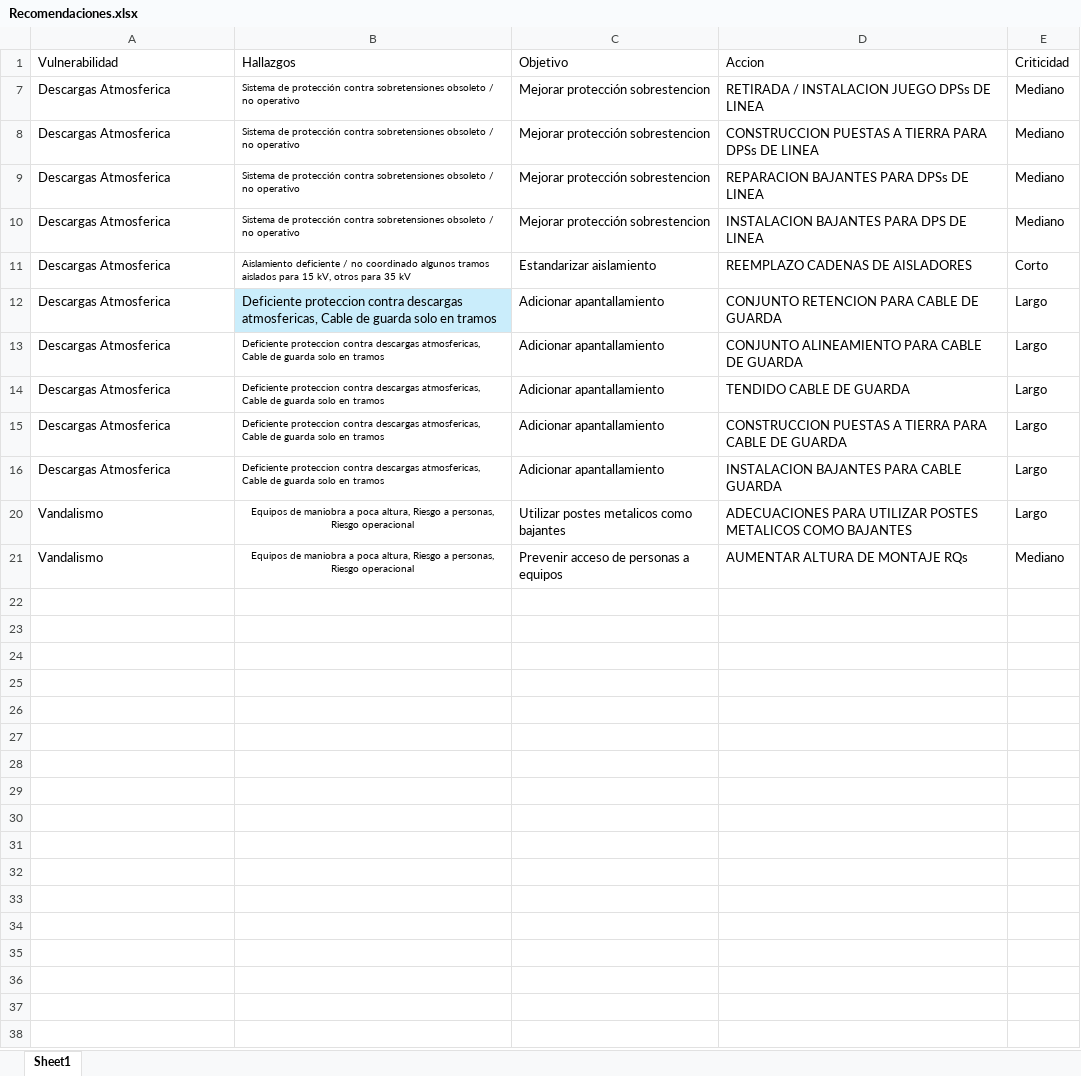
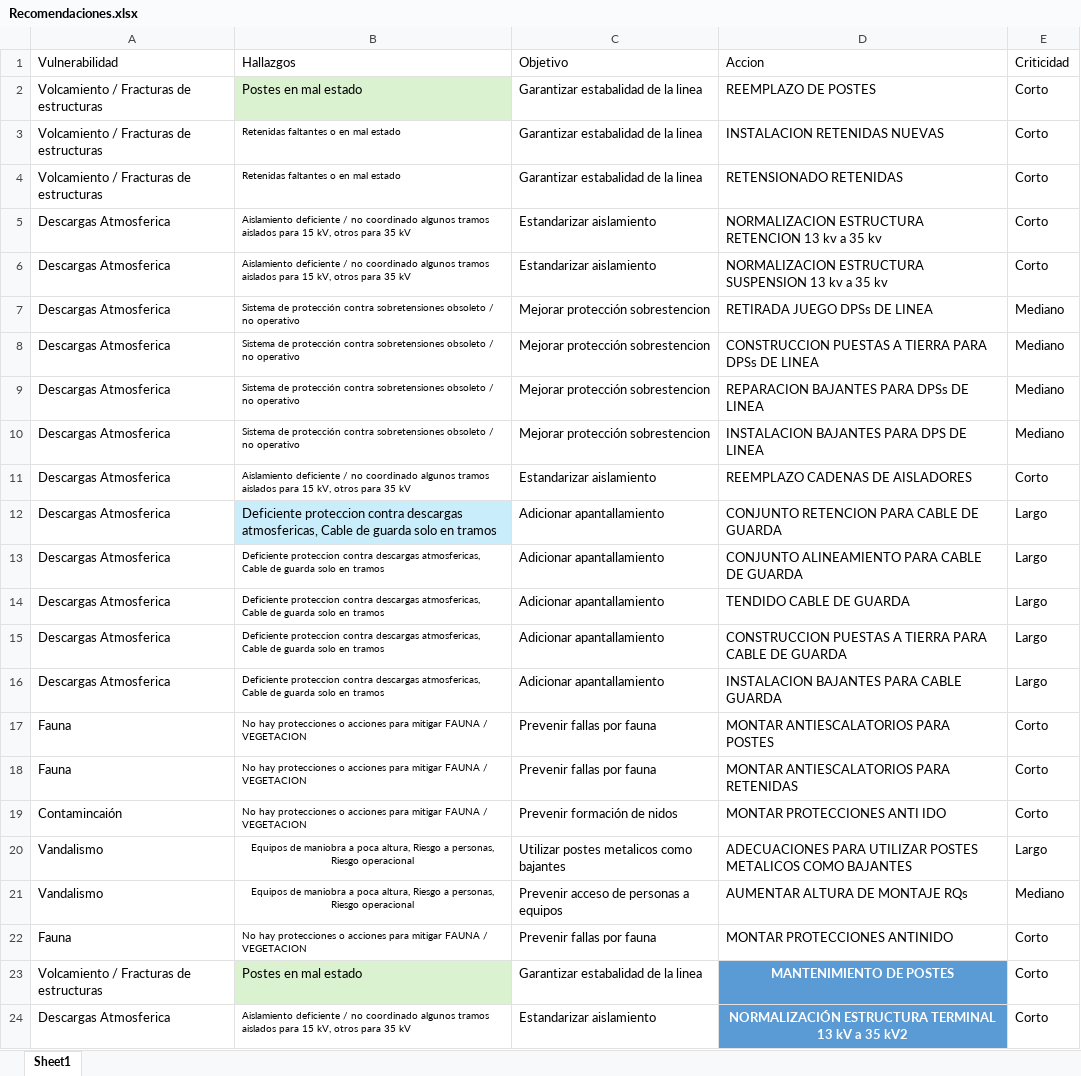
Before and after one commit to felipe97rg/Top_Drive, an Excel workbook: DATOS_FINALES/Recomendaciones.xlsx, sheet Sheet1, drawn as a sheet; values as stored, in another font and other column widths than the file's, no borders; the diff names each change by its address in the sheet, - before the commit and + after, or states it on an @@ line.

```diff
--- a/DATOS_FINALES/Recomendaciones.xlsx (sheet Sheet1)
+++ b/DATOS_FINALES/Recomendaciones.xlsx (sheet Sheet1)
@@ row 2 unhidden: Volcamiento / Fracturas de estructuras | Postes en mal estado | Garantizar estabalidad de la linea | REEMPLAZO DE POSTES | Corto @@
@@ row 3 unhidden: Volcamiento / Fracturas de estructuras | Retenidas faltantes o en mal estado | Garantizar estabalidad de la linea | INSTALACION RETENIDAS NUEVAS | Corto @@
@@ row 4 unhidden: Volcamiento / Fracturas de estructuras | Retenidas faltantes o en mal estado | Garantizar estabalidad de la linea | RETENSIONADO RETENIDAS | Corto @@
@@ row 5 unhidden: Descargas Atmosferica | Aislamiento deficiente / no coordinado algunos tramos aislados para 15 kV, otros para 35 kV | Estandarizar aislamiento | NORMALIZACION ESTRUCTURA RETENCION 13 kv a 35 kv | Corto @@
@@ row 6 unhidden: Descargas Atmosferica | Aislamiento deficiente / no coordinado algunos tramos aislados para 15 kV, otros para 35 kV | Estandarizar aislamiento | NORMALIZACION ESTRUCTURA SUSPENSION 13 kv a 35 kv | Corto @@
-D7 (Accion): RETIRADA / INSTALACION JUEGO DPSs DE LINEA
+D7 (Accion): RETIRADA JUEGO DPSs DE LINEA
@@ row 17 unhidden: Fauna | No hay protecciones o acciones para mitigar FAUNA / VEGETACION | Prevenir fallas por fauna | MONTAR ANTIESCALATORIOS PARA POSTES | Corto @@
@@ row 18 unhidden: Fauna | No hay protecciones o acciones para mitigar FAUNA / VEGETACION | Prevenir fallas por fauna | MONTAR ANTIESCALATORIOS PARA RETENIDAS | Corto @@
@@ row 19 unhidden: Contamincaión | No hay protecciones o acciones para mitigar FAUNA / VEGETACION | Prevenir formación de nidos | MONTAR PROTECCIONES ANTI IDO | Corto @@
+row 22: Fauna | No hay protecciones o acciones para mitigar FAUNA / VEGETACION | Prevenir fallas por fauna | MONTAR PROTECCIONES ANTINIDO | Corto
+row 23: Volcamiento / Fracturas de estructuras | Postes en mal estado | Garantizar estabalidad de la linea | MANTENIMIENTO DE POSTES | Corto
+row 24: Descargas Atmosferica | Aislamiento deficiente / no coordinado algunos tramos aislados para 15 kV, otros para 35 kV | Estandarizar aislamiento | NORMALIZACIÓN ESTRUCTURA TERMINAL 13 kV a 35 kV2 | Corto
```
Also changed, not shown: DATOS_FINALES/Hallazgos.xlsx, 7 other files.
